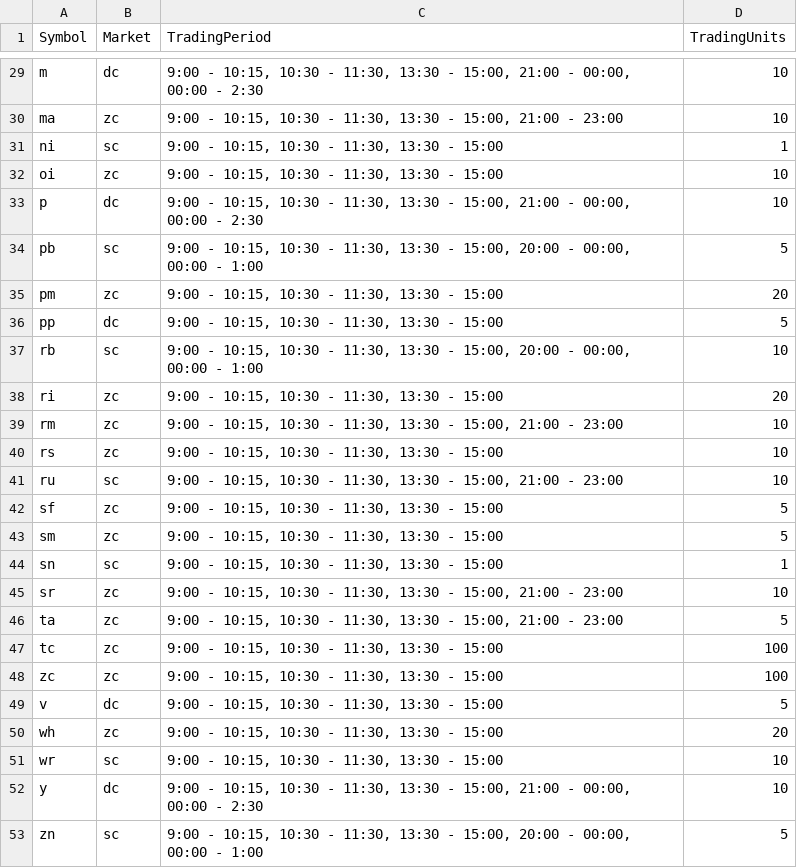
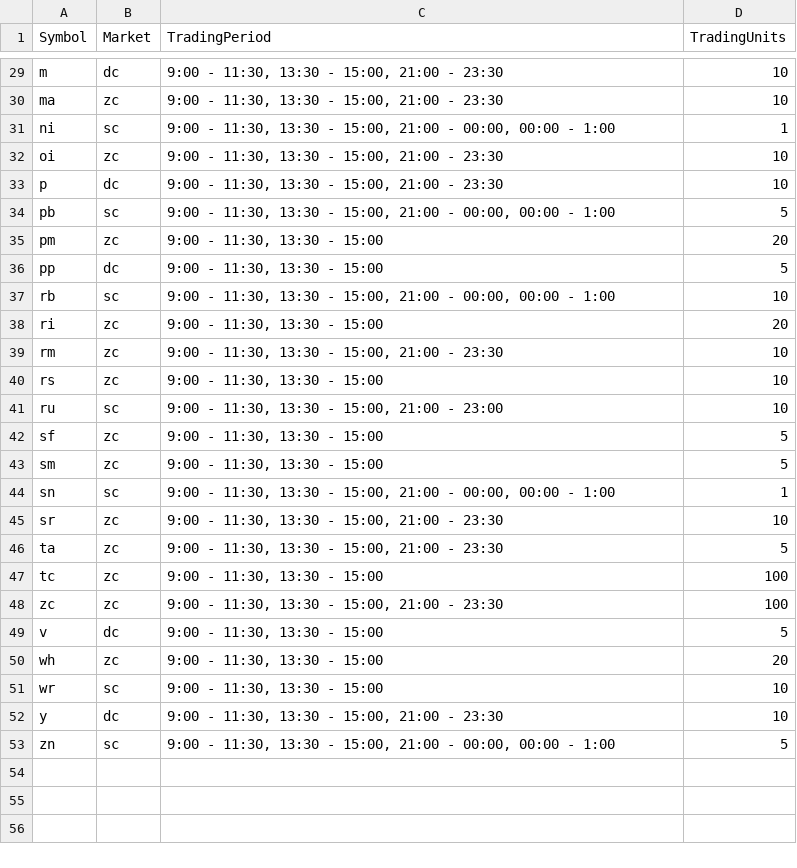
Before and after one commit to feizei2008/dbProcess, a CSV file: BasicInformation.csv, drawn as a sheet; only a part is shown, gaps mark what is left out; the diff covers the shown part only; the diff names each change by its address in the sheet, - before the commit and + after, or states it on an @@ line.

Commit message:
修改tradingPeriod

```diff
--- a/BasicInformation.csv
+++ b/BasicInformation.csv
-C29 (TradingPeriod): 9:00 - 10:15, 10:30 - 11:30, 13:30 - 15:00, 21:00 - 00:00, 00:00 - 2:30
+C29 (TradingPeriod): 9:00 - 11:30, 13:30 - 15:00, 21:00 - 23:30
-C30 (TradingPeriod): 9:00 - 10:15, 10:30 - 11:30, 13:30 - 15:00, 21:00 - 23:00
+C30 (TradingPeriod): 9:00 - 11:30, 13:30 - 15:00, 21:00 - 23:30
-C31 (TradingPeriod): 9:00 - 10:15, 10:30 - 11:30, 13:30 - 15:00
+C31 (TradingPeriod): 9:00 - 11:30, 13:30 - 15:00, 21:00 - 00:00, 00:00 - 1:00
-C32 (TradingPeriod): 9:00 - 10:15, 10:30 - 11:30, 13:30 - 15:00
+C32 (TradingPeriod): 9:00 - 11:30, 13:30 - 15:00, 21:00 - 23:30
-C33 (TradingPeriod): 9:00 - 10:15, 10:30 - 11:30, 13:30 - 15:00, 21:00 - 00:00, 00:00 - 2:30
+C33 (TradingPeriod): 9:00 - 11:30, 13:30 - 15:00, 21:00 - 23:30
-C34 (TradingPeriod): 9:00 - 10:15, 10:30 - 11:30, 13:30 - 15:00, 20:00 - 00:00,…
+C34 (TradingPeriod): 9:00 - 11:30, 13:30 - 15:00, 21:00 - 00:00,…
-C35:C36 (TradingPeriod): 9:00 - 10:15, 10:30 - 11:30, 13:30 - 15:00
+C35:C36 (TradingPeriod): 9:00 - 11:30, 13:30 - 15:00
-C37 (TradingPeriod): 9:00 - 10:15, 10:30 - 11:30, 13:30 - 15:00, 20:00 - 00:00,…
+C37 (TradingPeriod): 9:00 - 11:30, 13:30 - 15:00, 21:00 - 00:00,…
-C38 (TradingPeriod): 9:00 - 10:15, 10:30 - 11:30, 13:30 - 15:00
+C38 (TradingPeriod): 9:00 - 11:30, 13:30 - 15:00
-C39 (TradingPeriod): 9:00 - 10:15, 10:30 - 11:30, 13:30 - 15:00, 21:00 - 23:00
+C39 (TradingPeriod): 9:00 - 11:30, 13:30 - 15:00, 21:00 - 23:30
-C40 (TradingPeriod): 9:00 - 10:15, 10:30 - 11:30, 13:30 - 15:00
+C40 (TradingPeriod): 9:00 - 11:30, 13:30 - 15:00
-C41 (TradingPeriod): 9:00 - 10:15, 10:30 - 11:30, 13:30…
+C41 (TradingPeriod): 9:00 - 11:30, 13:30…
-C42:C43 (TradingPeriod): 9:00 - 10:15, 10:30 - 11:30, 13:30 - 15:00
+C42:C43 (TradingPeriod): 9:00 - 11:30, 13:30 - 15:00
-C44 (TradingPeriod): 9:00 - 10:15, 10:30 - 11:30, 13:30 - 15:00
+C44 (TradingPeriod): 9:00 - 11:30, 13:30 - 15:00, 21:00 - 00:00, 00:00 - 1:00
-C45:C46 (TradingPeriod): 9:00 - 10:15, 10:30 - 11:30, 13:30 - 15:00, 21:00 - 23:00
+C45:C46 (TradingPeriod): 9:00 - 11:30, 13:30 - 15:00, 21:00 - 23:30
-C47 (TradingPeriod): 9:00 - 10:15, 10:30 - 11:30, 13:30 - 15:00
+C47 (TradingPeriod): 9:00 - 11:30, 13:30 - 15:00
-C48 (TradingPeriod): 9:00 - 10:15, 10:30 - 11:30, 13:30 - 15:00
+C48 (TradingPeriod): 9:00 - 11:30, 13:30 - 15:00, 21:00 - 23:30
-C49:C51 (TradingPeriod): 9:00 - 10:15, 10:30 - 11:30, 13:30 - 15:00
+C49:C51 (TradingPeriod): 9:00 - 11:30, 13:30 - 15:00
-C52 (TradingPeriod): 9:00 - 10:15, 10:30 - 11:30, 13:30 - 15:00, 21:00 - 00:00, 00:00 - 2:30
+C52 (TradingPeriod): 9:00 - 11:30, 13:30 - 15:00, 21:00 - 23:30
-C53 (TradingPeriod): 9:00 - 10:15, 10:30 - 11:30, 13:30 - 15:00, 20:00 - 00:00,…
+C53 (TradingPeriod): 9:00 - 11:30, 13:30 - 15:00, 21:00 - 00:00,…
```
Also changed, not shown: 27 edited cells elsewhere in this file.
